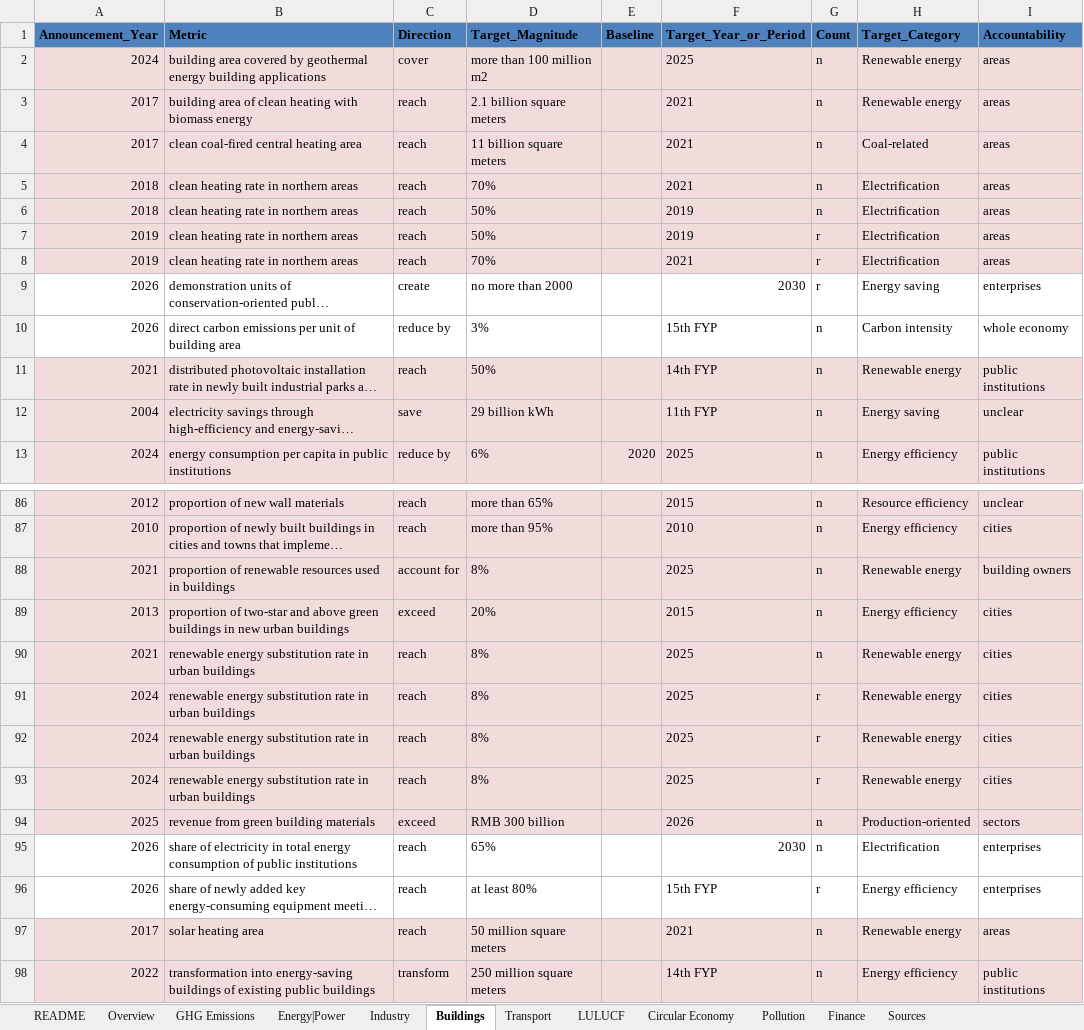
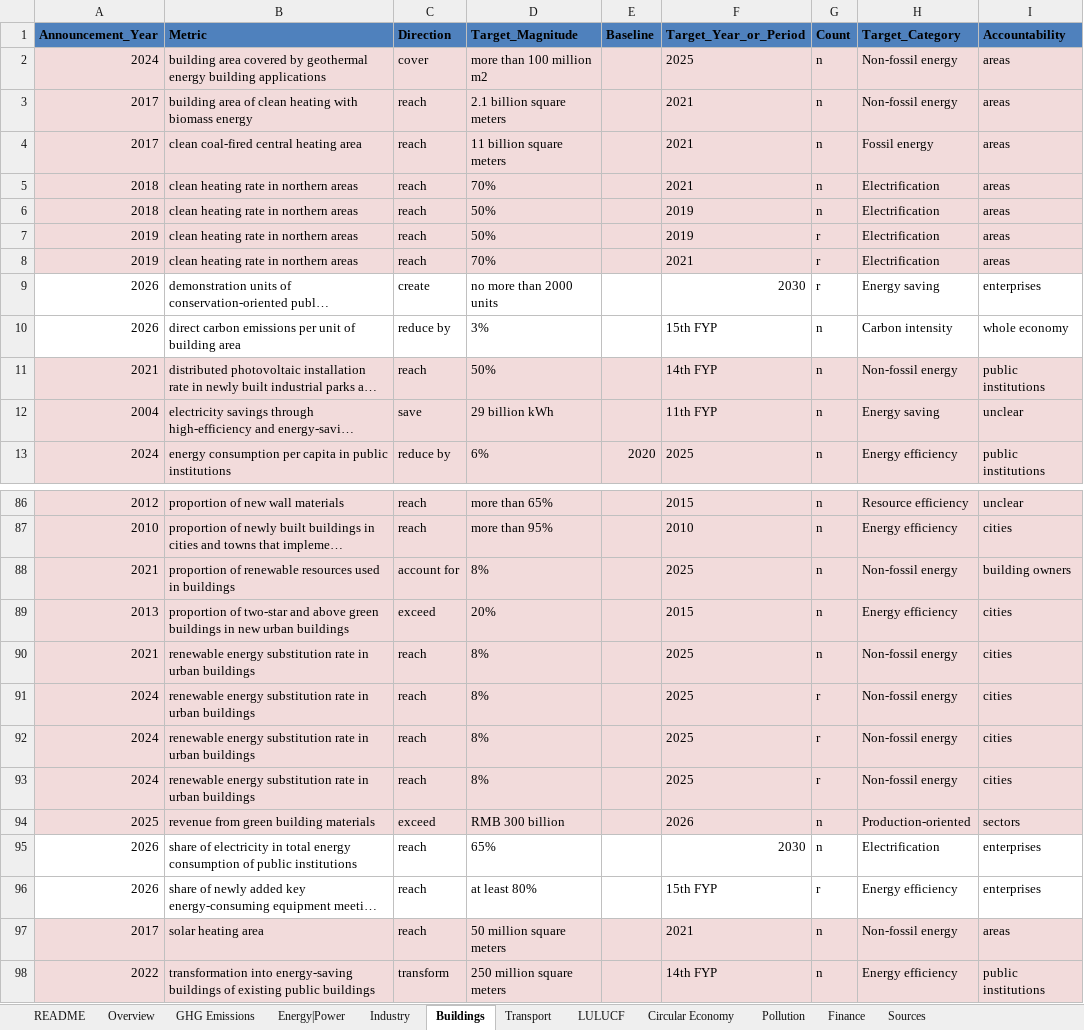
Before and after one commit to MGFPKU/target_dataset, an Excel workbook: Targets_en.xlsx, sheet Buildings, drawn as a sheet; only a part is shown, gaps mark what is left out; long unchanged cells end in …; values as stored, in another font and other column widths than the file's, no borders; table styles not drawn; the diff covers the shown part only; the diff names each change by its address in the sheet, - before the commit and + after, or states it on an @@ line.

```diff
--- a/Targets_en.xlsx (sheet Buildings)
+++ b/Targets_en.xlsx (sheet Buildings)
-H2:H3 (Target_Category): Renewable energy
+H2:H3 (Target_Category): Non-fossil energy
-H4 (Target_Category): Coal-related
+H4 (Target_Category): Fossil energy
-D9 (Target_Magnitude): no more than 2000
+D9 (Target_Magnitude): no more than 2000 units
-H11 (Target_Category): Renewable energy
+H11 (Target_Category): Non-fossil energy
-H88 (Target_Category): Renewable energy
+H88 (Target_Category): Non-fossil energy
-H90:H93 (Target_Category): Renewable energy
+H90:H93 (Target_Category): Non-fossil energy
-H97 (Target_Category): Renewable energy
+H97 (Target_Category): Non-fossil energy
```
Also changed, not shown: 11 edited cells elsewhere in this sheet, sheet Energy|Power, sheet LULUCF, sheet README, sheet Industry, sheet Overview, sheet GHG Emissions, 4 more sheets, hidden cells, Targets_cn.xlsx, 4 other files.
